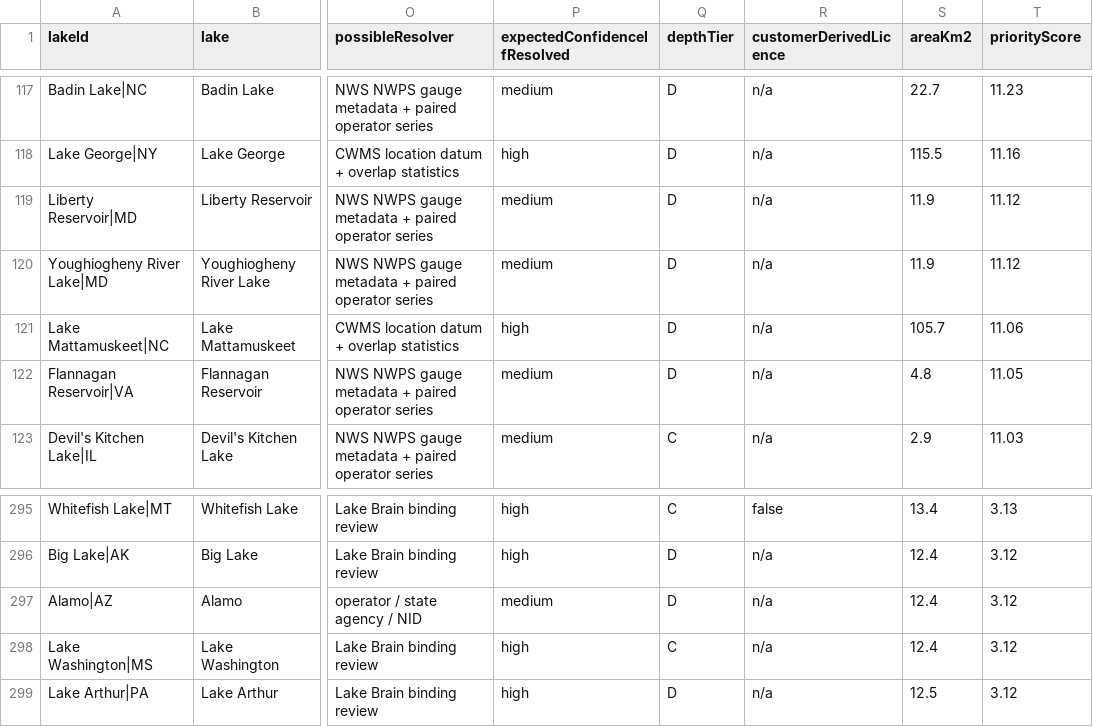
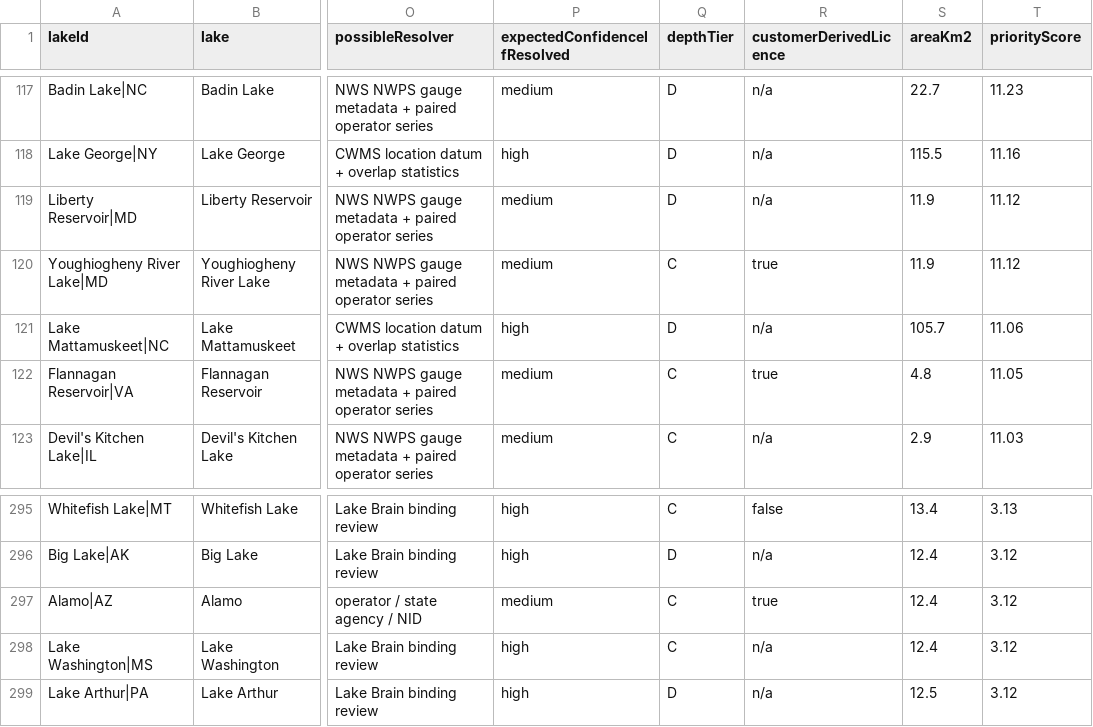
Before and after one commit to Sector-Bowfishing/Sector_Engine, a CSV file: docs/brains/depth/data/depth_datum_unlock_queue.csv, drawn as a sheet; only a part is shown, gaps mark what is left out; the diff names each change by its address in the sheet, - before the commit and + after, or states it on an @@ line.

```diff
--- a/docs/brains/depth/data/depth_datum_unlock_queue.csv
+++ b/docs/brains/depth/data/depth_datum_unlock_queue.csv
-Q120 (depthTier): D
+Q120 (depthTier): C
-R120 (customerDerivedLicence): n/a
+R120 (customerDerivedLicence): true
-Q122 (depthTier): D
+Q122 (depthTier): C
-R122 (customerDerivedLicence): n/a
+R122 (customerDerivedLicence): true
-Q297 (depthTier): D
+Q297 (depthTier): C
-R297 (customerDerivedLicence): n/a
+R297 (customerDerivedLicence): true
```
Also changed, not shown: docs/brains/depth/data/depth_candidate_fleet.csv, 5 other files.
